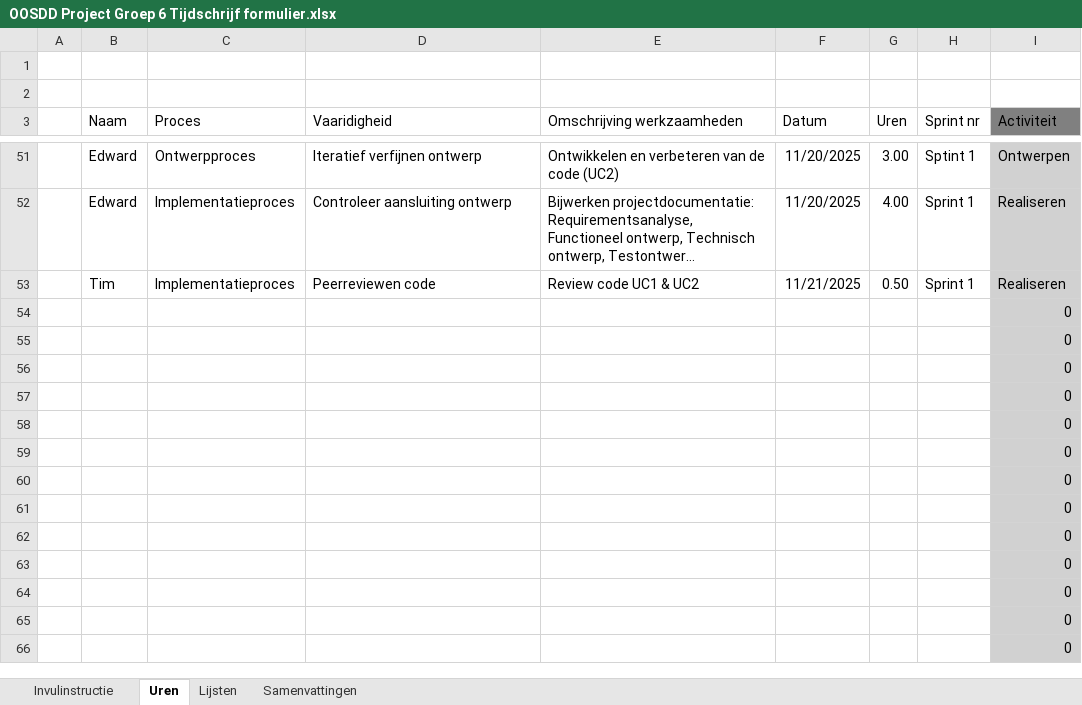
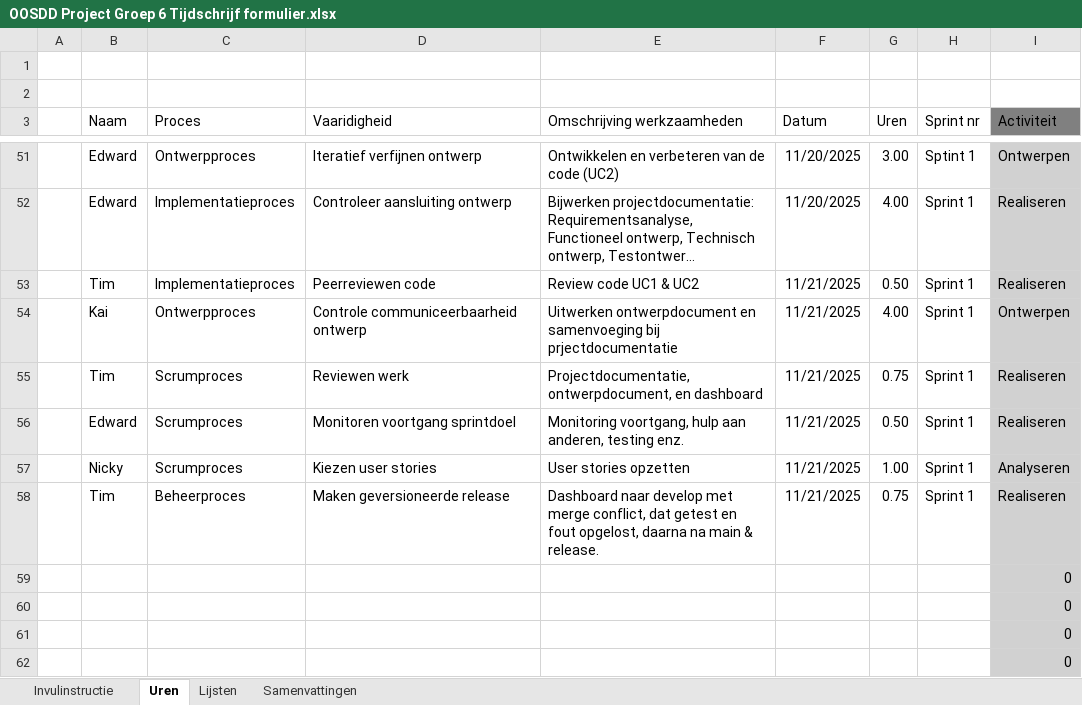
Before and after one commit to Cordelia67/OOSDD_Leer_misschien_typen, an Excel workbook: samenwerking/OOSDD Project Groep 6 Tijdschrijf formulier.xlsx, sheet Uren, drawn as a sheet; only a part is shown, gaps mark what is left out; the shorter side is filled out with more unchanged rows; long unchanged cells end in …; values as stored, in another font and other column widths than the file's, no borders; table styles not drawn; removed rows and columns are numbered as before the commit, all else as after; the diff names each change by its address in the sheet, - before the commit and + after, or states it on an @@ line.

Commit message:
Laatste tijdschrijf update voor sprint 1

```diff
--- a/samenwerking/OOSDD Project Groep 6 Tijdschrijf formulier.xlsx (sheet Uren)
+++ b/samenwerking/OOSDD Project Groep 6 Tijdschrijf formulier.xlsx (sheet Uren)
-row 54:  |  |  |  |  |  |  |  | 0
-row 55:  |  |  |  |  |  |  |  | 0
-row 56:  |  |  |  |  |  |  |  | 0
-row 57:  |  |  |  |  |  |  |  | 0
-row 58:  |  |  |  |  |  |  |  | 0
+row 54:  | Kai | Ontwerpproces | Controle communiceerbaarheid ontwerp | Uitwerken ontwerpdocument en samenvoeging bij prjectdocumentatie | 11/21/2025 | 4.00 | Sprint 1 | Ontwerpen
+row 55:  | Tim | Scrumproces | Reviewen werk | Projectdocumentatie, ontwerpdocument, en dashboard | 11/21/2025 | 0.75 | Sprint 1 | Realiseren
+row 56:  | Edward | Scrumproces | Monitoren voortgang sprintdoel | Monitoring voortgang, hulp aan anderen, testing enz. | 11/21/2025 | 0.50 | Sprint 1 | Realiseren
+row 57:  | Nicky | Scrumproces | Kiezen user stories | User stories opzetten | 11/21/2025 | 1.00 | Sprint 1 | Analyseren
+row 58:  | Tim | Beheerproces | Maken geversioneerde release | Dashboard naar develop met merge conflict, dat getest en fout opgelost, daarna na main & release. | 11/21/2025 | 0.75 | Sprint 1 | Realiseren
```
Also changed, not shown: sheet Samenvattingen.
